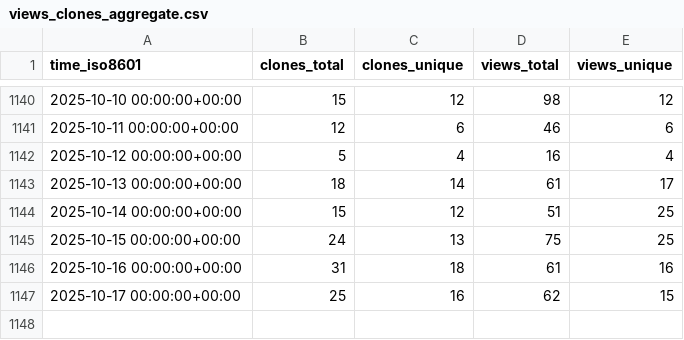
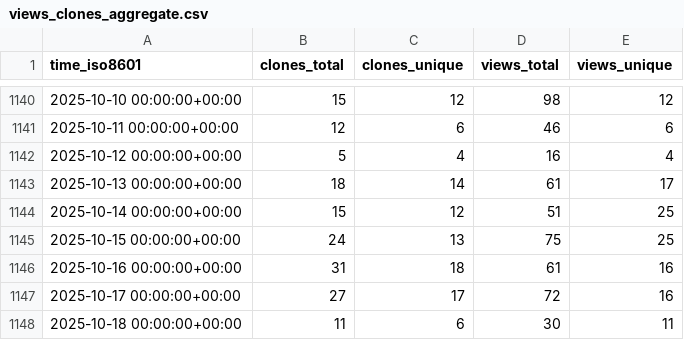
Before and after one commit to schorschinho/osprey-repo-stats, a CSV file: schorschinho/osprey/ghrs-data/views_clones_aggregate.csv, drawn as a sheet; only a part is shown, gaps mark what is left out.

```diff
--- a/schorschinho/osprey/ghrs-data/views_clones_aggregate.csv
+++ b/schorschinho/osprey/ghrs-data/views_clones_aggregate.csv
@@ -1146,2 +1146,3 @@ time_iso8601,clones_total,clones_unique,views_total,views_unique
 2025-10-16 00:00:00+00:00,31,18,61,16
-2025-10-17 00:00:00+00:00,25,16,62,15
+2025-10-17 00:00:00+00:00,27,17,72,16
+2025-10-18 00:00:00+00:00,11,6,30,11
```
Also changed, not shown: 1 other file.
